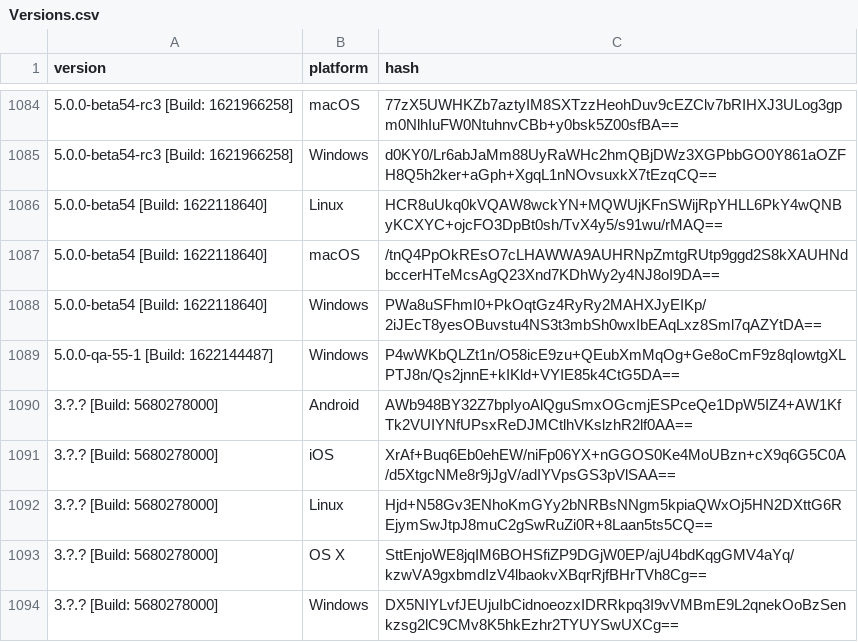
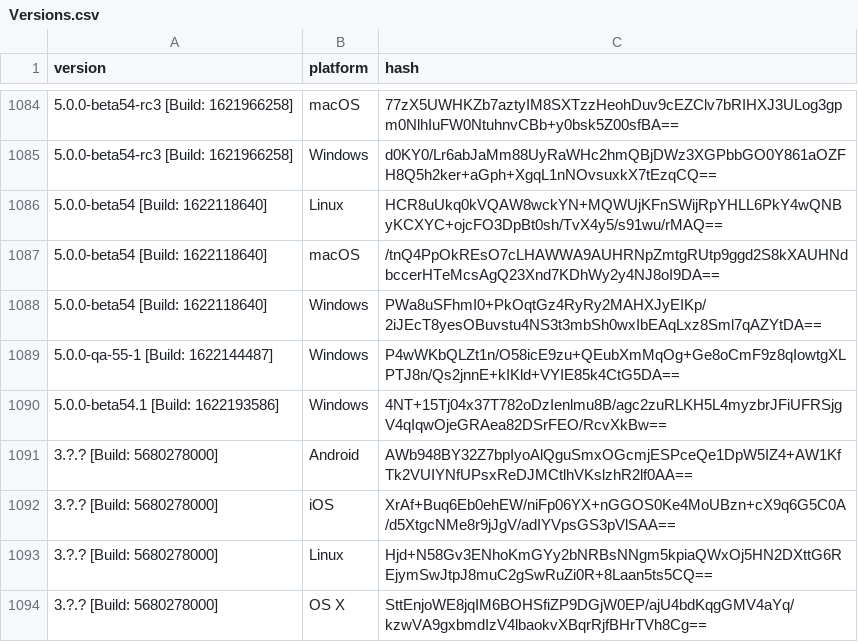
Before and after one commit to ReSpeak/tsdeclarations, a CSV file: Versions.csv, drawn as a sheet; only a part is shown, gaps mark what is left out; the shorter side is filled out with more unchanged rows; the diff names each change by its address in the sheet, - before the commit and + after, or states it on an @@ line.

Commit message:
Added new version: 5.0.0-beta54.1 [Build: 1622193586],Windows

```diff
--- a/Versions.csv
+++ b/Versions.csv
+row 1090: 5.0.0-beta54.1 [Build: 1622193586] | Windows | 4NT+15Tj04x37T782oDzIenlmu8B/agc2zuRLKH5L4myzbrJFiUFRSjgV4qIqwOjeGRAea82DSrFEO/RcvXkBw==
```
